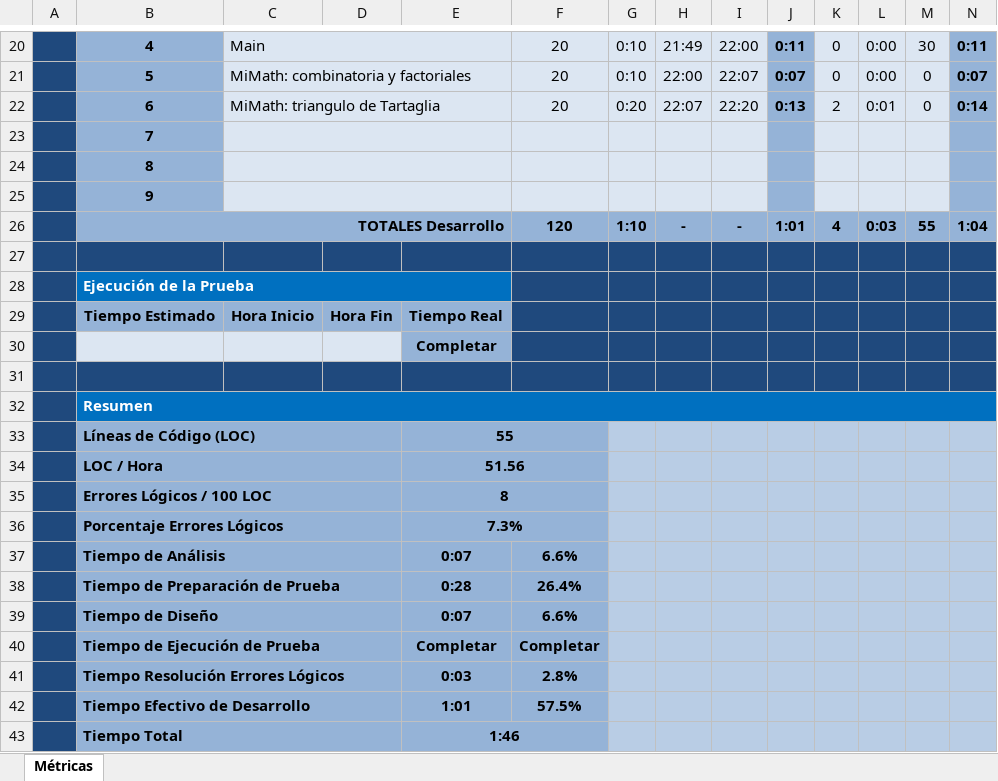
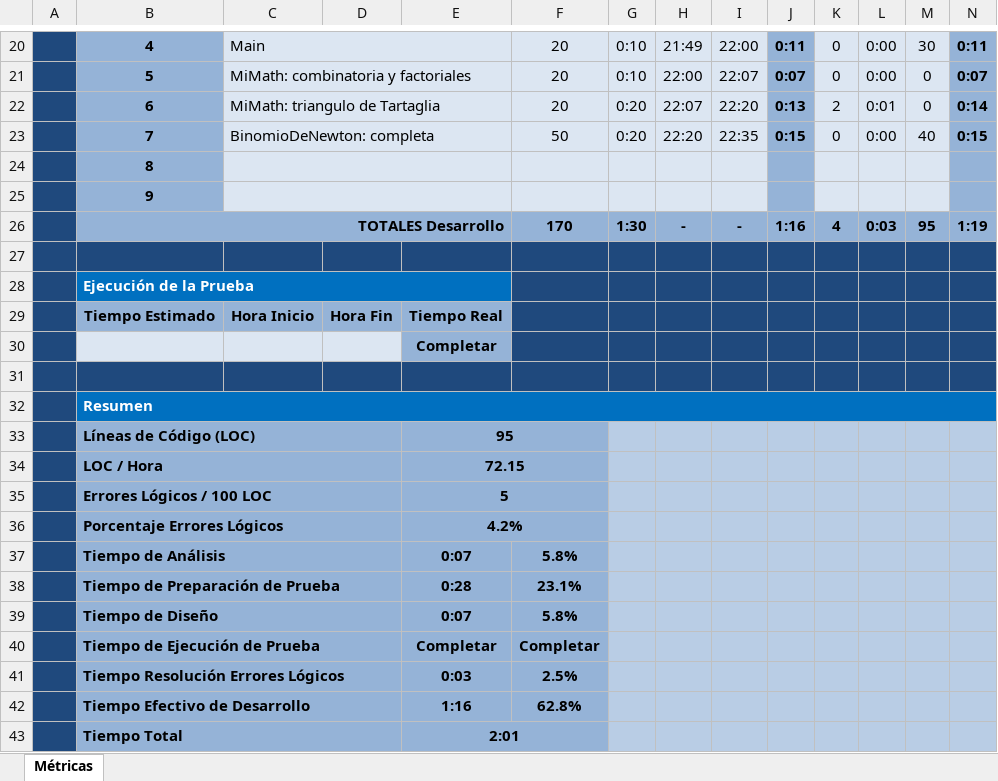
Before and after one commit to TheBitles/ComplejidadComputacional, an Excel workbook: documentacion/Planilla de Métricas V2.1.xlsx, sheet Métricas, drawn as a sheet; only a part is shown, gaps mark what is left out; values as stored, in another font and other column widths than the file's, no borders; charts and pictures and conditional formats not drawn; removed rows and columns are numbered as before the commit, all else as after; the diff names each change by its address in the sheet, - before the commit and + after, or states it on an @@ line.

Commit message:
Incremento BinomioDeNewton en la planilla de métricas

```diff
--- a/documentacion/Planilla de Métricas V2.1.xlsx (sheet Métricas)
+++ b/documentacion/Planilla de Métricas V2.1.xlsx (sheet Métricas)
-row 23:  | 7
+row 23:  | 7 | BinomioDeNewton: completa |  |  | 50 | 0:20 | 22:20 | 22:35 | 0:15 | 0 | 0:00 | 40 | 0:15
-F26: 120
+F26: 170
-G26: 1:10
+G26: 1:30
-J26: 1:01
+J26: 1:16
-M26: 55
+M26: 95
-N26: 1:04
+N26: 1:19
-E33: 55
+E33: 95
-E34: 51.56
+E34: 72.15
-E35: 8
+E35: 5
-E36: 7.3%
+E36: 4.2%
-F37: 6.6%
+F37: 5.8%
-F38: 26.4%
+F38: 23.1%
-F39: 6.6%
+F39: 5.8%
-F41: 2.8%
+F41: 2.5%
-row 42:  | Tiempo Efectivo de Desarrollo |  |  | 1:01 | 57.5%
+row 42:  | Tiempo Efectivo de Desarrollo |  |  | 1:16 | 62.8%
-E43: 1:46
+E43: 2:01
```
Also changed, not shown: charts or pictures.
